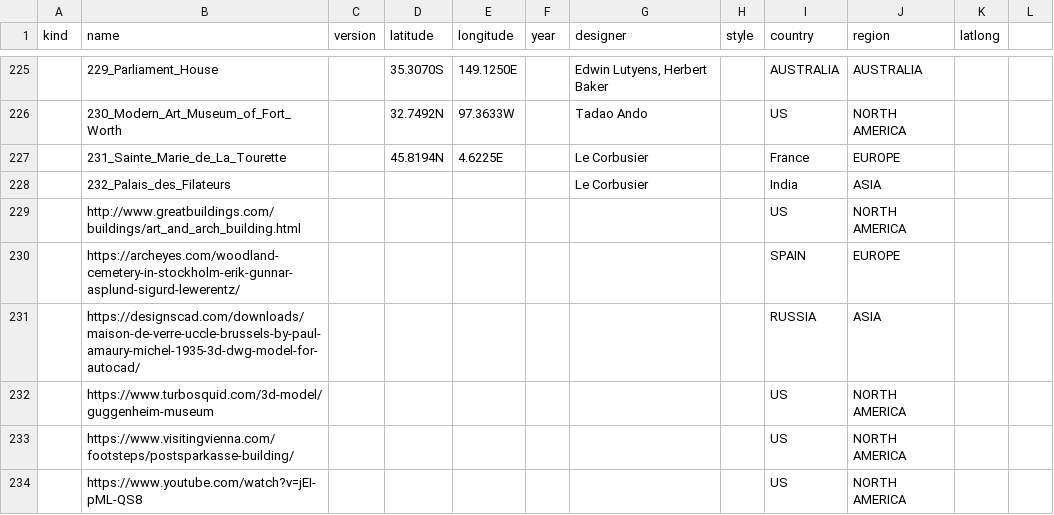
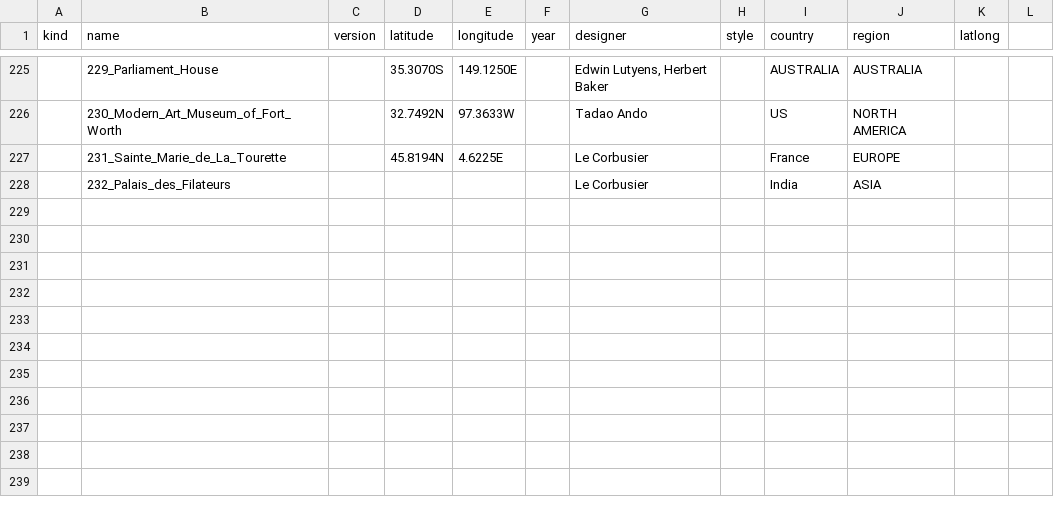
Before and after one commit to lyip12/archiverse, a CSV file: files/archi.csv, drawn as a sheet; only a part is shown, gaps mark what is left out.

```diff
--- a/files/archi.csv
+++ b/files/archi.csv
@@ -228,7 +228 @@ kind,name,version,latitude,longitude,year,designer,style,country,region,latlong,
 ,232_Palais_des_Filateurs,,,,,Le Corbusier,,India,ASIA,,
-,http://www.greatbuildings.com/buildings/art_and_arch_building.html,,,,,,,US,NORTH AMERICA,,
-,https://archeyes.com/woodland-cemetery-in-stockholm-erik-gunnar-asplund-sigurd-lewerentz/,,,,,,,SPAIN,EUROPE,,
-,https://designscad.com/downloads/maison-de-verre-uccle-brussels-by-paul-amaury-michel-1935-3d-dwg-model-for-autocad/,,,,,,,RUSSIA,ASIA,,
-,https://www.turbosquid.com/3d-model/guggenheim-museum,,,,,,,US,NORTH AMERICA,,
-,https://www.visitingvienna.com/footsteps/postsparkasse-building/,,,,,,,US,NORTH AMERICA,,
-,https://www.youtube.com/watch?v=jEI-pML-QS8,,,,,,,US,NORTH AMERICA,,
```
Also changed, not shown: 3 other files.
